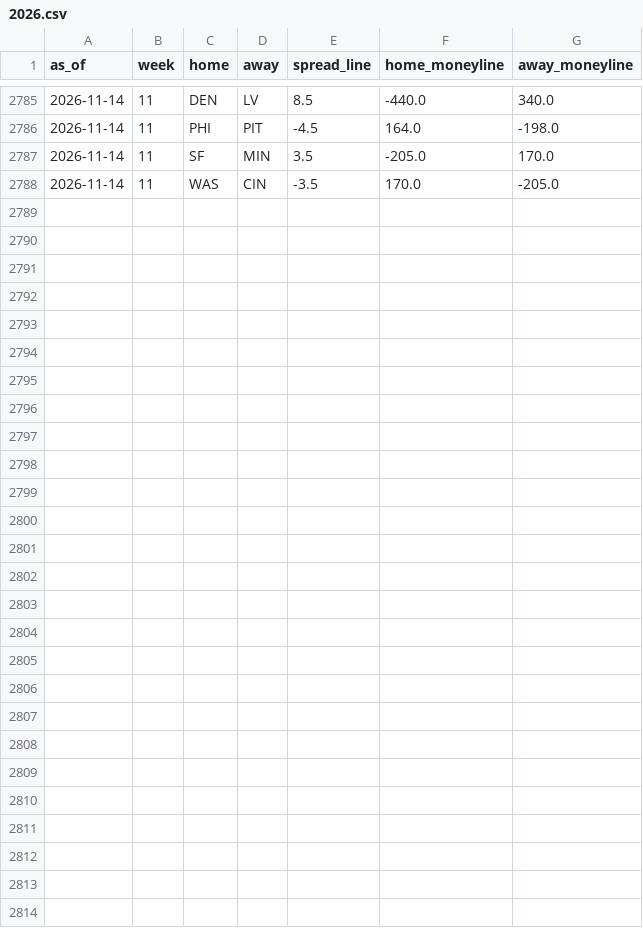
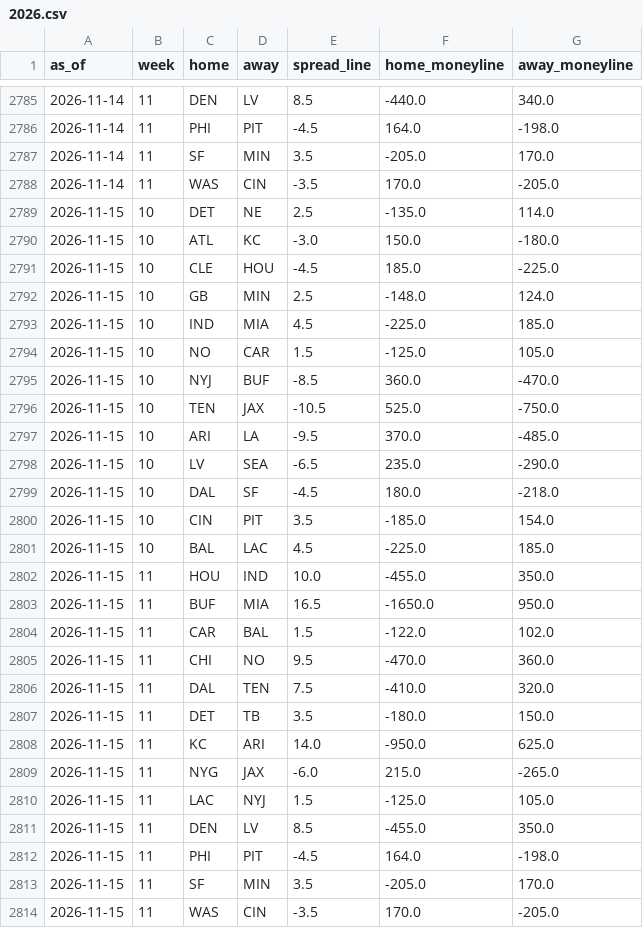
Before and after one commit to trimcrae/Fantasy-Football-Predictions, a CSV file: eliminator/site/data/lines/2026.csv, drawn as a sheet; only a part is shown, gaps mark what is left out.

```diff
--- a/eliminator/site/data/lines/2026.csv
+++ b/eliminator/site/data/lines/2026.csv
@@ -2788 +2788,27 @@ as_of,week,home,away,spread_line,home_moneyline,away_moneyline
 2026-11-14,11,WAS,CIN,-3.5,170.0,-205.0
+2026-11-15,10,DET,NE,2.5,-135.0,114.0
+2026-11-15,10,ATL,KC,-3.0,150.0,-180.0
+2026-11-15,10,CLE,HOU,-4.5,185.0,-225.0
+2026-11-15,10,GB,MIN,2.5,-148.0,124.0
+2026-11-15,10,IND,MIA,4.5,-225.0,185.0
+2026-11-15,10,NO,CAR,1.5,-125.0,105.0
+2026-11-15,10,NYJ,BUF,-8.5,360.0,-470.0
+2026-11-15,10,TEN,JAX,-10.5,525.0,-750.0
+2026-11-15,10,ARI,LA,-9.5,370.0,-485.0
+2026-11-15,10,LV,SEA,-6.5,235.0,-290.0
+2026-11-15,10,DAL,SF,-4.5,180.0,-218.0
+2026-11-15,10,CIN,PIT,3.5,-185.0,154.0
+2026-11-15,10,BAL,LAC,4.5,-225.0,185.0
+2026-11-15,11,HOU,IND,10.0,-455.0,350.0
+2026-11-15,11,BUF,MIA,16.5,-1650.0,950.0
+2026-11-15,11,CAR,BAL,1.5,-122.0,102.0
+2026-11-15,11,CHI,NO,9.5,-470.0,360.0
+2026-11-15,11,DAL,TEN,7.5,-410.0,320.0
+2026-11-15,11,DET,TB,3.5,-180.0,150.0
+2026-11-15,11,KC,ARI,14.0,-950.0,625.0
+2026-11-15,11,NYG,JAX,-6.0,215.0,-265.0
+2026-11-15,11,LAC,NYJ,1.5,-125.0,105.0
+2026-11-15,11,DEN,LV,8.5,-455.0,350.0
+2026-11-15,11,PHI,PIT,-4.5,164.0,-198.0
+2026-11-15,11,SF,MIN,3.5,-205.0,170.0
+2026-11-15,11,WAS,CIN,-3.5,170.0,-205.0
```
Also changed, not shown: 7 other files.
